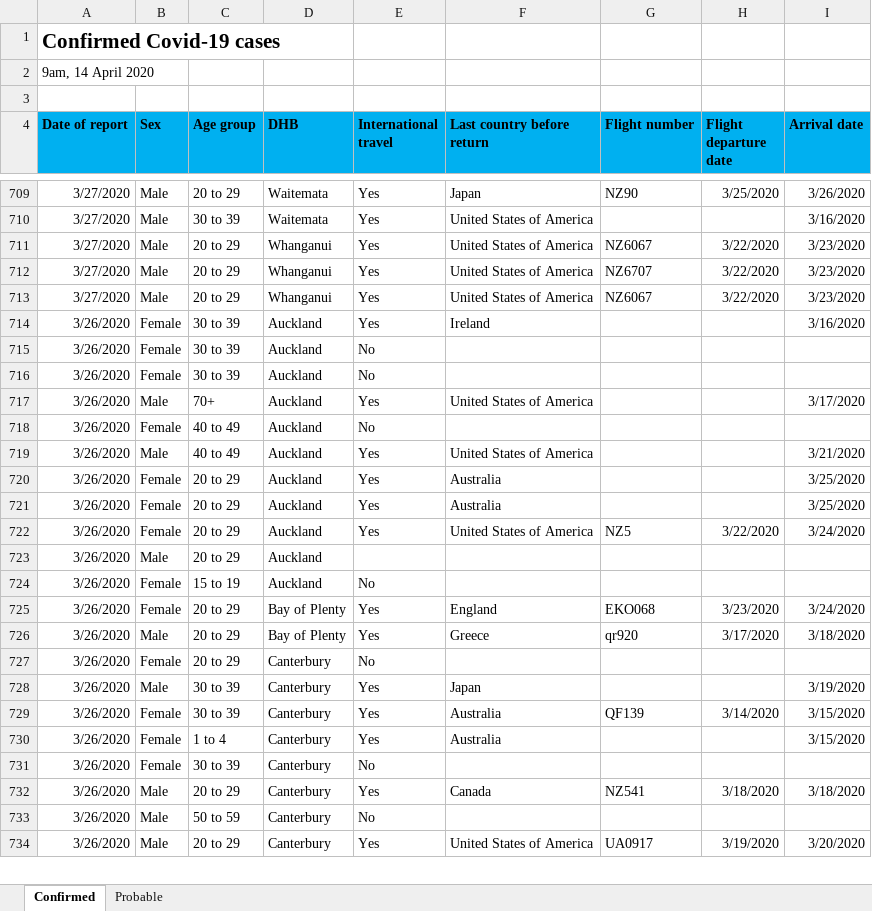
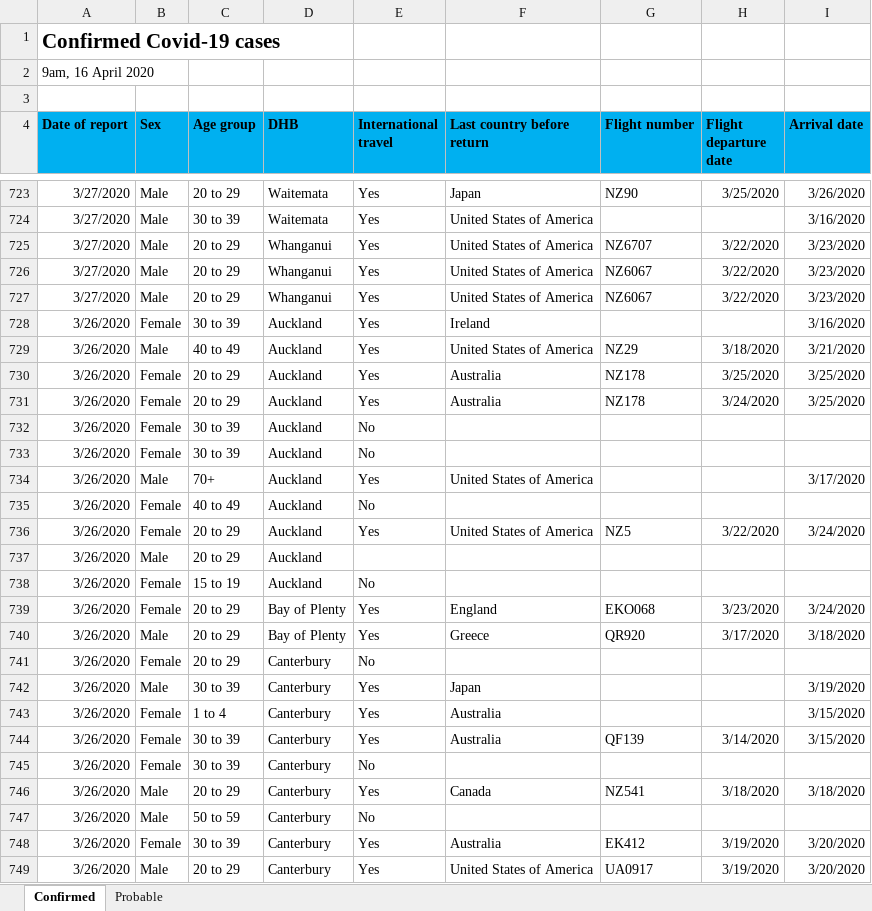
Before and after one commit to er-coder87/nz-covid19-dashboard, an Excel workbook: current.xlsx, sheet Confirmed, drawn as a sheet; only a part is shown, gaps mark what is left out; values as stored, in another font and other column widths than the file's, no borders; removed rows and columns are numbered as before the commit, all else as after; the diff covers the shown part only; the diff names each change by its address in the sheet, - before the commit and + after, or states it on an @@ line.

```diff
--- a/current.xlsx (sheet Confirmed)
+++ b/current.xlsx (sheet Confirmed)
-A2 (Date of report): 9am, 14 April 2020
+A2 (Date of report): 9am, 16 April 2020
@@ row 711 moved to row 727: 3/27/2020 @@
+row 729: 3/26/2020 | Male | 40 to 49 | Auckland | Yes | United States of America | NZ29 | 3/18/2020 | 3/21/2020
+row 730: 3/26/2020 | Female | 20 to 29 | Auckland | Yes | Australia | NZ178 | 3/25/2020 | 3/25/2020
+row 731: 3/26/2020 | Female | 20 to 29 | Auckland | Yes | Australia | NZ178 | 3/24/2020 | 3/25/2020
-row 719: 3/26/2020 | Male | 40 to 49 | Auckland | Yes | United States of America |  |  | 3/21/2020
-row 720: 3/26/2020 | Female | 20 to 29 | Auckland | Yes | Australia |  |  | 3/25/2020
-row 721: 3/26/2020 | Female | 20 to 29 | Auckland | Yes | Australia |  |  | 3/25/2020
-G740 (Flight number): qr920
+G740 (Flight number): QR920
@@ row 730 moved to row 743: 3/26/2020 @@
@@ row 735 moved to row 748: 3/26/2020 @@
```
Also changed, not shown: 34 added rows, 22 removed rows, 77 moved rows and 72 edited cells elsewhere in this sheet, sheet Probable, 2 other files.
